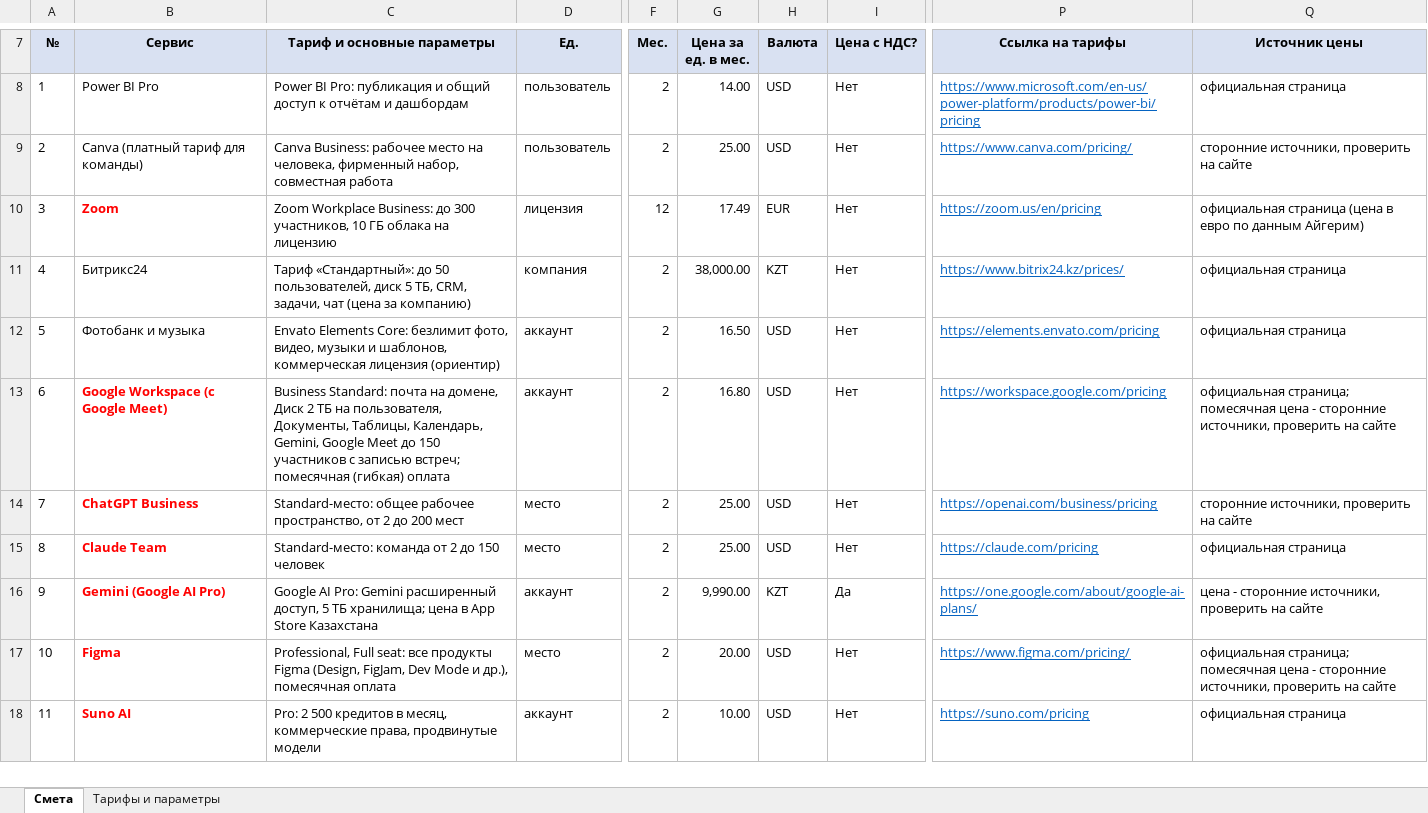
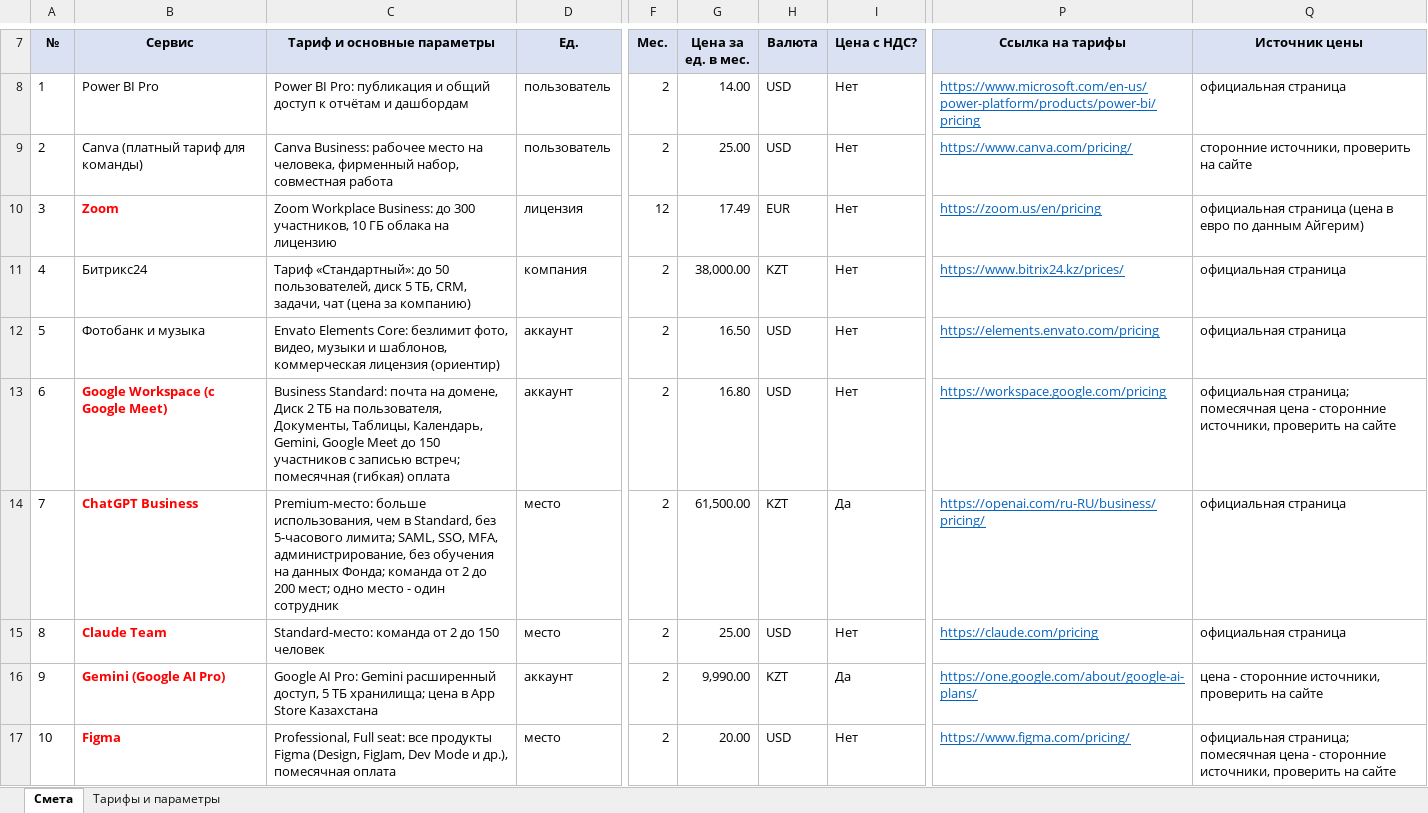
Before and after one commit to murat01042014/obsidian-vault, an Excel workbook: Procurement/_документы/Смета и тарифы по подпискам (проект 2026-11-17).xlsx, sheet Смета, drawn as a sheet; only a part is shown, gaps mark what is left out; the shorter side is filled out with more unchanged rows; values as stored, in another font and other column widths than the file's, no borders; the diff names each change by its address in the sheet, - before the commit and + after, or states it on an @@ line.

```diff
--- a/Procurement/_документы/Смета и тарифы по подпискам (проект 2026-11-17).xlsx (sheet Смета)
+++ b/Procurement/_документы/Смета и тарифы по подпискам (проект 2026-11-17).xlsx (sheet Смета)
-C14 (Тариф и основные параметры): Standard-место: общее рабочее пространство, от 2 до 200 мест
+C14 (Тариф и основные параметры): Premium-место: больше использования, чем в Standard, без 5-часового лимита; SAML, SSO, MFA, администрирование, без обучения на данных Фонда; команда от 2 до 200 мест; одно место - один сотрудник
-G14 (Цена за ед. в мес.): 25.00
+G14 (Цена за ед. в мес.): 61,500.00
-H14 (Валюта): USD
+H14 (Валюта): KZT
-I14 (Цена с НДС?): Нет
+I14 (Цена с НДС?): Да
-P14 (Ссылка на тарифы): https://openai.com/business/pricing
+P14 (Ссылка на тарифы): https://openai.com/ru-RU/business/pricing/
-Q14 (Источник цены): сторонние источники, проверить на сайте
+Q14 (Источник цены): официальная страница
```
Also changed, not shown: Procurement/_документы/Журнал изменений Плана закупок и баланс лимита.xlsx, 2 other files.
